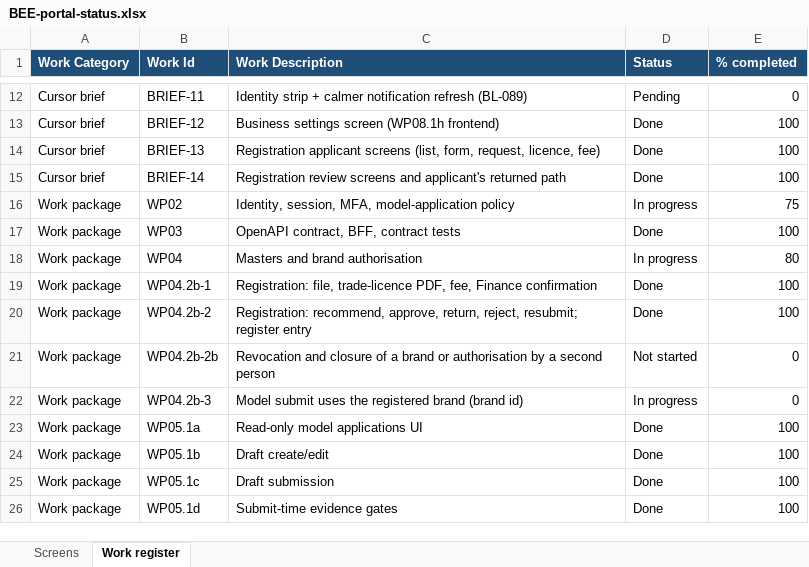
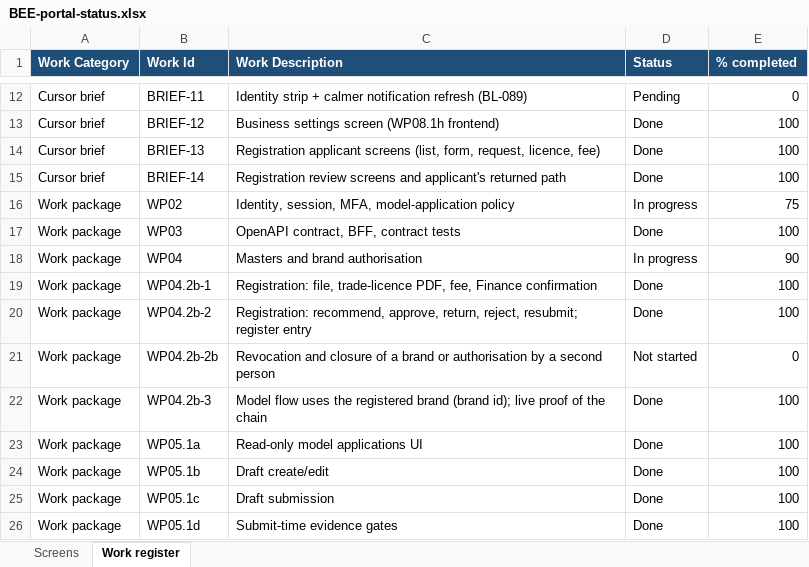
Before and after one commit to khannas43/BEE, an Excel workbook: docs/tracking/BEE-portal-status.xlsx, sheet Work register, drawn as a sheet; only a part is shown, gaps mark what is left out; values as stored, in another font and other column widths than the file's, no borders; the diff names each change by its address in the sheet, - before the commit and + after, or states it on an @@ line.

```diff
--- a/docs/tracking/BEE-portal-status.xlsx (sheet Work register)
+++ b/docs/tracking/BEE-portal-status.xlsx (sheet Work register)
-E18 (% completed): 80
+E18 (% completed): 90
-C22 (Work Description): Model submit uses the registered brand (brand id)
+C22 (Work Description): Model flow uses the registered brand (brand id); live proof of the chain
-D22 (Status): In progress
+D22 (Status): Done
-E22 (% completed): 0
+E22 (% completed): 100
```
Also changed, not shown: 5 other files.
